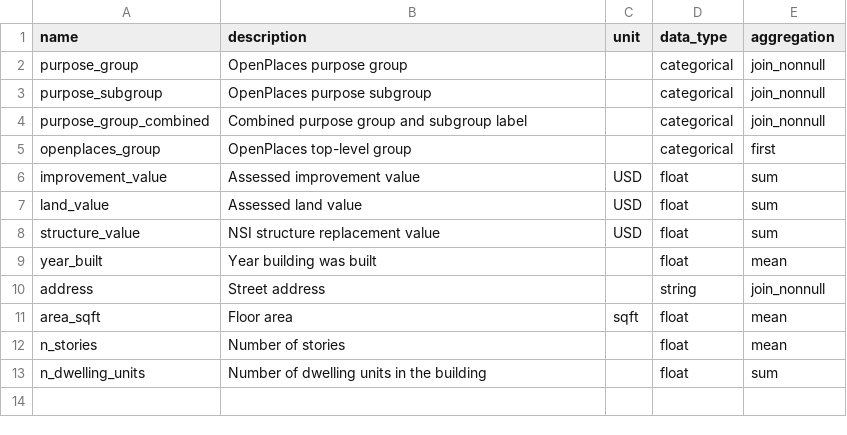
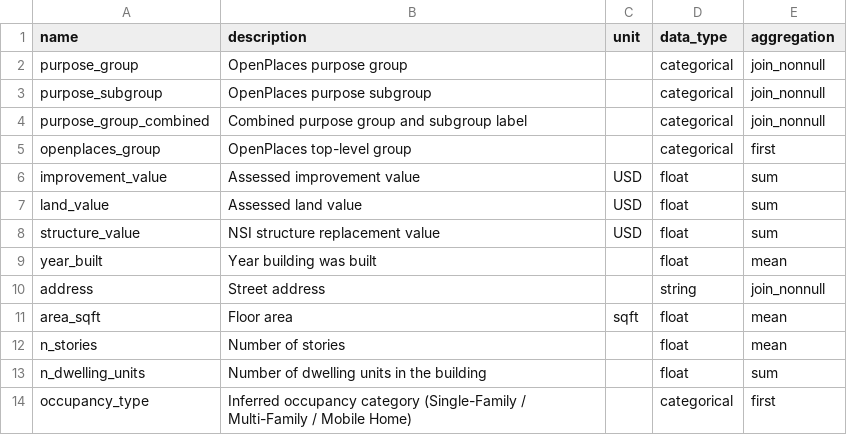
Before and after one commit to chrnolte/openplaces, a CSV file: src/openplaces/core/attribute_registry.csv, drawn as a sheet; the diff names each change by its address in the sheet, - before the commit and + after, or states it on an @@ line.

Commit message:
Updated US_footprint-cheer-2026 recipe and documentation, including return to 'occupancy_type' for NSI

```diff
--- a/src/openplaces/core/attribute_registry.csv
+++ b/src/openplaces/core/attribute_registry.csv
+row 14: occupancy_type | Inferred occupancy category (Single-Family / Multi-Family / Mobile Home) |  | categorical | first
```
Also changed, not shown: src/openplaces/recipes/US/_all/building/nsi/2022/US_building-nsi-2022_occupancy-type-labels.csv, src/openplaces/recipes/US/_all/building/nsi/2022/US_building-nsi-2022_occupancy-type-remap.csv, 6 other files.
